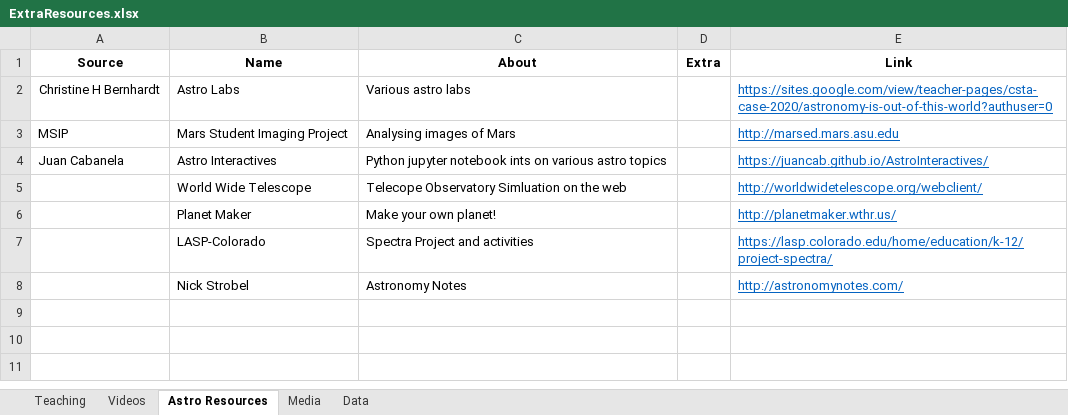
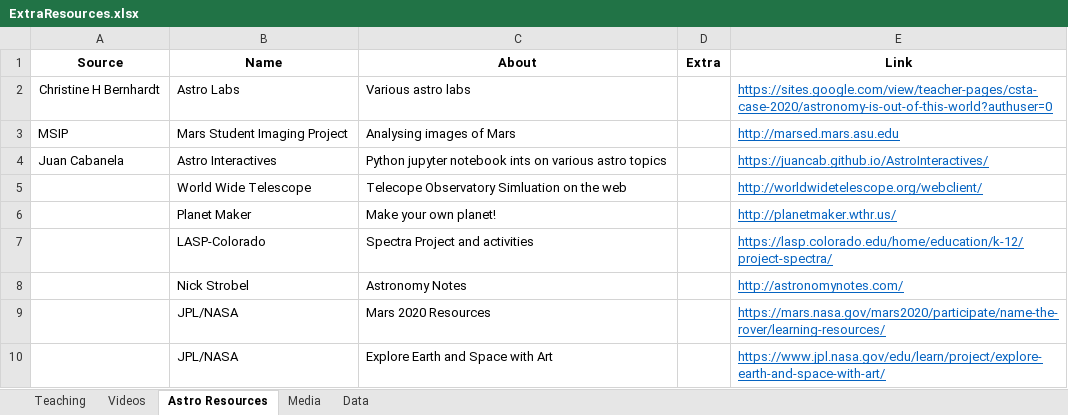
Before and after one commit to astroDimitrios/Astronomy, an Excel workbook: CourseDocs/ExtraResources.xlsx, sheet Astro Resources, drawn as a sheet; values as stored, in another font and other column widths than the file's, no borders; the diff names each change by its address in the sheet, - before the commit and + after, or states it on an @@ line.

```diff
--- a/CourseDocs/ExtraResources.xlsx (sheet Astro Resources)
+++ b/CourseDocs/ExtraResources.xlsx (sheet Astro Resources)
+row 9:  | JPL/NASA | Mars 2020 Resources |  | https://mars.nasa.gov/mars2020/participate/name-the-rover/learning-resources/
+row 10:  | JPL/NASA | Explore Earth and Space with Art |  | https://www.jpl.nasa.gov/edu/learn/project/explore-earth-and-space-with-art/
```
Also changed, not shown: 3 other files.
